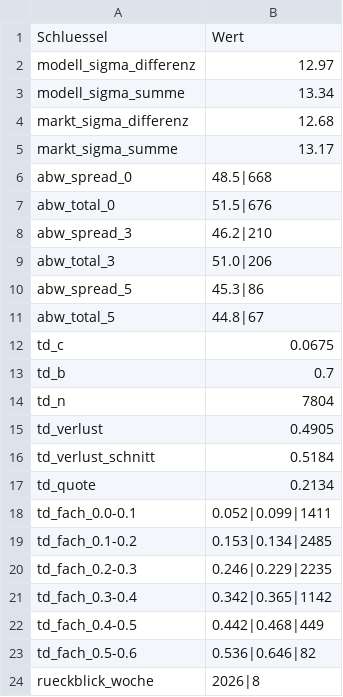
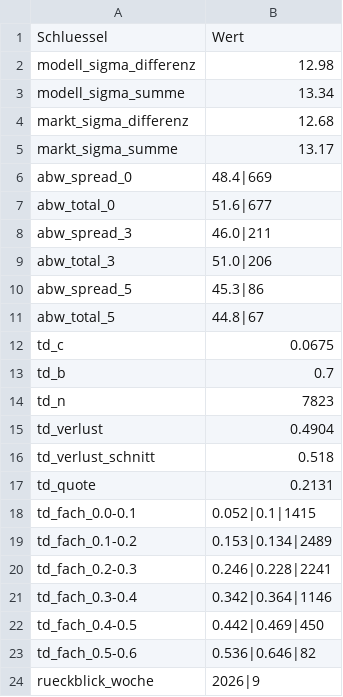
Before and after one commit to gobitodic0007-hash/Wettmodell, a CSV file: daten/nfl-guete.csv, drawn as a sheet.

```diff
--- a/daten/nfl-guete.csv
+++ b/daten/nfl-guete.csv
@@ -1,3 +1,3 @@
 Schluessel,Wert
-modell_sigma_differenz,12.97
+modell_sigma_differenz,12.98
 modell_sigma_summe,13.34
@@ -5,5 +5,5 @@ markt_sigma_differenz,12.68
 markt_sigma_summe,13.17
-abw_spread_0,48.5|668
-abw_total_0,51.5|676
-abw_spread_3,46.2|210
+abw_spread_0,48.4|669
+abw_total_0,51.6|677
+abw_spread_3,46.0|211
 abw_total_3,51.0|206
@@ -13,12 +13,12 @@ td_c,0.0675
 td_b,0.7
-td_n,7804
-td_verlust,0.4905
-td_verlust_schnitt,0.5184
-td_quote,0.2134
-td_fach_0.0-0.1,0.052|0.099|1411
-td_fach_0.1-0.2,0.153|0.134|2485
-td_fach_0.2-0.3,0.246|0.229|2235
-td_fach_0.3-0.4,0.342|0.365|1142
-td_fach_0.4-0.5,0.442|0.468|449
+td_n,7823
+td_verlust,0.4904
+td_verlust_schnitt,0.518
+td_quote,0.2131
+td_fach_0.0-0.1,0.052|0.1|1415
+td_fach_0.1-0.2,0.153|0.134|2489
+td_fach_0.2-0.3,0.246|0.228|2241
+td_fach_0.3-0.4,0.342|0.364|1146
+td_fach_0.4-0.5,0.442|0.469|450
 td_fach_0.5-0.6,0.536|0.646|82
-rueckblick_woche,2026|8
+rueckblick_woche,2026|9
```
Also changed, not shown: daten/2627-SP2.csv, daten/nfl-rueckblick.csv, 6 other files.
